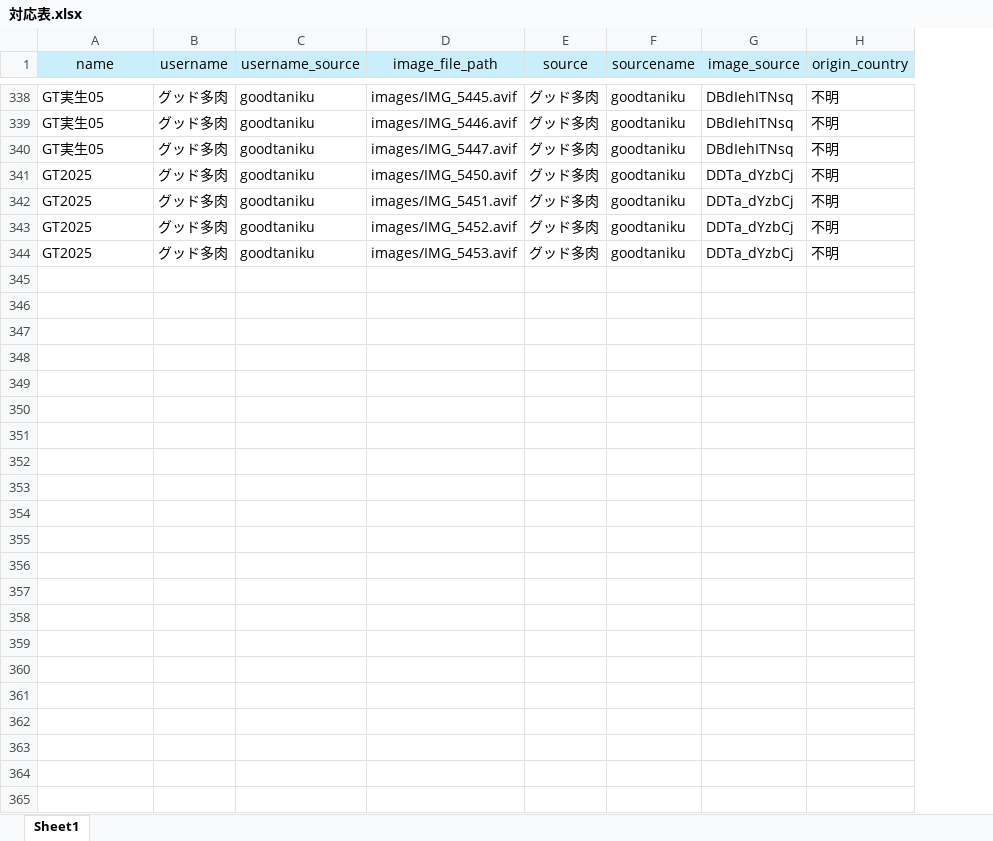
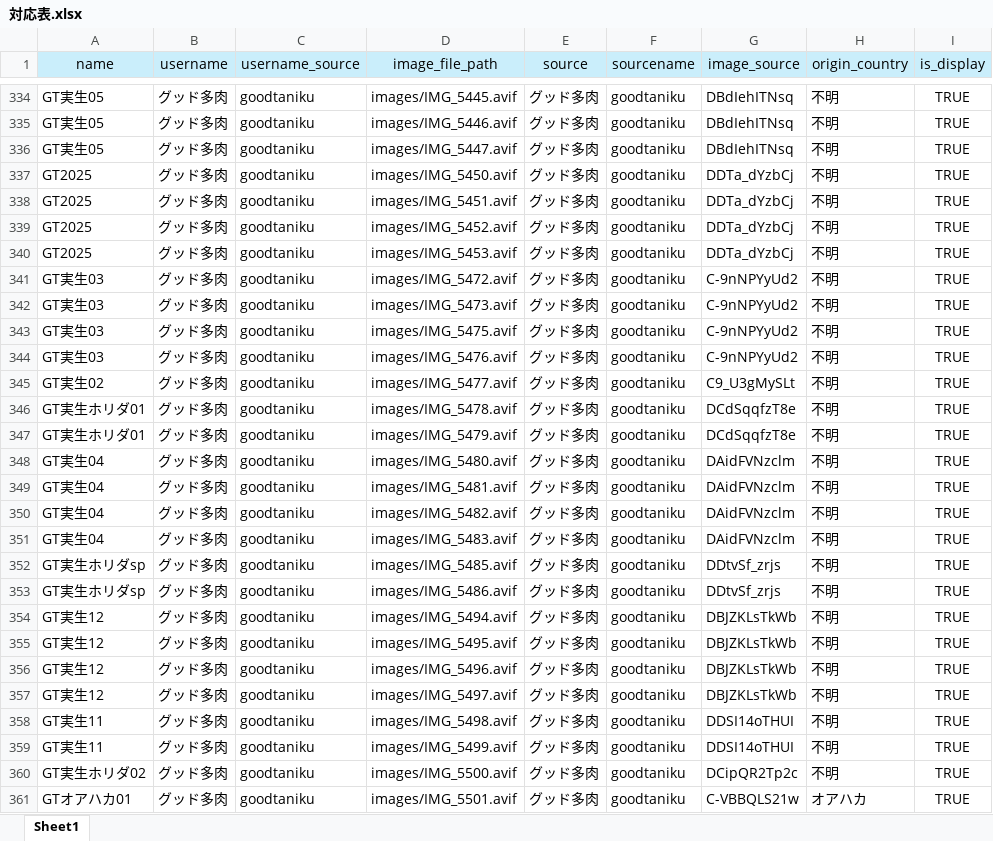
Before and after one commit to IggyRAW/agave-image-search-system, an Excel workbook: src/backend/excel/対応表.xlsx, sheet Sheet1, drawn as a sheet; only a part is shown, gaps mark what is left out; values as stored, in another font and other column widths than the file's, no borders; the diff covers the shown part only; the diff names each change by its address in the sheet, - before the commit and + after, or states it on an @@ line.

```diff
--- a/src/backend/excel/対応表.xlsx (sheet Sheet1)
+++ b/src/backend/excel/対応表.xlsx (sheet Sheet1)
+column I (is_display), rows 334-340: all TRUE
+row 341: GT実生03 | グッド多肉 | goodtaniku | images/IMG_5472.avif | グッド多肉 | goodtaniku | C-9nNPYyUd2 | 不明 | TRUE
+row 342: GT実生03 | グッド多肉 | goodtaniku | images/IMG_5473.avif | グッド多肉 | goodtaniku | C-9nNPYyUd2 | 不明 | TRUE
+row 343: GT実生03 | グッド多肉 | goodtaniku | images/IMG_5475.avif | グッド多肉 | goodtaniku | C-9nNPYyUd2 | 不明 | TRUE
+row 344: GT実生03 | グッド多肉 | goodtaniku | images/IMG_5476.avif | グッド多肉 | goodtaniku | C-9nNPYyUd2 | 不明 | TRUE
+row 345: GT実生02 | グッド多肉 | goodtaniku | images/IMG_5477.avif | グッド多肉 | goodtaniku | C9_U3gMySLt | 不明 | TRUE
+row 346: GT実生ホリダ01 | グッド多肉 | goodtaniku | images/IMG_5478.avif | グッド多肉 | goodtaniku | DCdSqqfzT8e | 不明 | TRUE
+row 347: GT実生ホリダ01 | グッド多肉 | goodtaniku | images/IMG_5479.avif | グッド多肉 | goodtaniku | DCdSqqfzT8e | 不明 | TRUE
+row 348: GT実生04 | グッド多肉 | goodtaniku | images/IMG_5480.avif | グッド多肉 | goodtaniku | DAidFVNzclm | 不明 | TRUE
+row 349: GT実生04 | グッド多肉 | goodtaniku | images/IMG_5481.avif | グッド多肉 | goodtaniku | DAidFVNzclm | 不明 | TRUE
+row 350: GT実生04 | グッド多肉 | goodtaniku | images/IMG_5482.avif | グッド多肉 | goodtaniku | DAidFVNzclm | 不明 | TRUE
+row 351: GT実生04 | グッド多肉 | goodtaniku | images/IMG_5483.avif | グッド多肉 | goodtaniku | DAidFVNzclm | 不明 | TRUE
+row 352: GT実生ホリダsp | グッド多肉 | goodtaniku | images/IMG_5485.avif | グッド多肉 | goodtaniku | DDtvSf_zrjs | 不明 | TRUE
+row 353: GT実生ホリダsp | グッド多肉 | goodtaniku | images/IMG_5486.avif | グッド多肉 | goodtaniku | DDtvSf_zrjs | 不明 | TRUE
+row 354: GT実生12 | グッド多肉 | goodtaniku | images/IMG_5494.avif | グッド多肉 | goodtaniku | DBJZKLsTkWb | 不明 | TRUE
+row 355: GT実生12 | グッド多肉 | goodtaniku | images/IMG_5495.avif | グッド多肉 | goodtaniku | DBJZKLsTkWb | 不明 | TRUE
+row 356: GT実生12 | グッド多肉 | goodtaniku | images/IMG_5496.avif | グッド多肉 | goodtaniku | DBJZKLsTkWb | 不明 | TRUE
+row 357: GT実生12 | グッド多肉 | goodtaniku | images/IMG_5497.avif | グッド多肉 | goodtaniku | DBJZKLsTkWb | 不明 | TRUE
+row 358: GT実生11 | グッド多肉 | goodtaniku | images/IMG_5498.avif | グッド多肉 | goodtaniku | DDSI14oTHUI | 不明 | TRUE
+row 359: GT実生11 | グッド多肉 | goodtaniku | images/IMG_5499.avif | グッド多肉 | goodtaniku | DDSI14oTHUI | 不明 | TRUE
+row 360: GT実生ホリダ02 | グッド多肉 | goodtaniku | images/IMG_5500.avif | グッド多肉 | goodtaniku | DCipQR2Tp2c | 不明 | TRUE
+row 361: GTオアハカ01 | グッド多肉 | goodtaniku | images/IMG_5501.avif | グッド多肉 | goodtaniku | C-VBBQLS21w | オアハカ | TRUE
```
Also changed, not shown: 4 removed rows elsewhere in this sheet, 25 other files.
